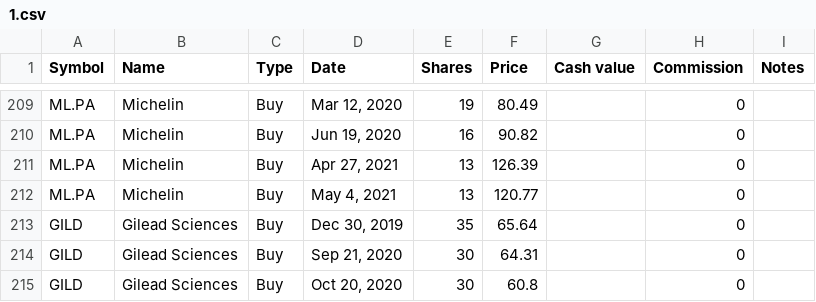
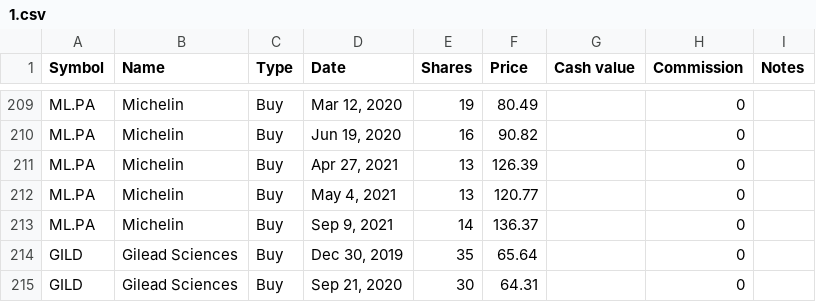
Before and after one commit to lionelschiepers/MyStock, a CSV file: MyStockWeb/Data/1.csv, drawn as a sheet; only a part is shown, gaps mark what is left out; the shorter side is filled out with more unchanged rows.

Commit message:
increased michelin
increased michelin

```diff
--- a/MyStockWeb/Data/1.csv
+++ b/MyStockWeb/Data/1.csv
@@ -212,2 +212,3 @@ ML.PA,Michelin,Buy,"Apr 27, 2021",13,126.39,,0,
 ML.PA,Michelin,Buy,"May 4, 2021",13,120.77,,0,
+ML.PA,Michelin,Buy,"Sep 9, 2021",14,136.37,,0,
 GILD,Gilead Sciences,Buy,"Dec 30, 2019",35,65.64,,0,
```
